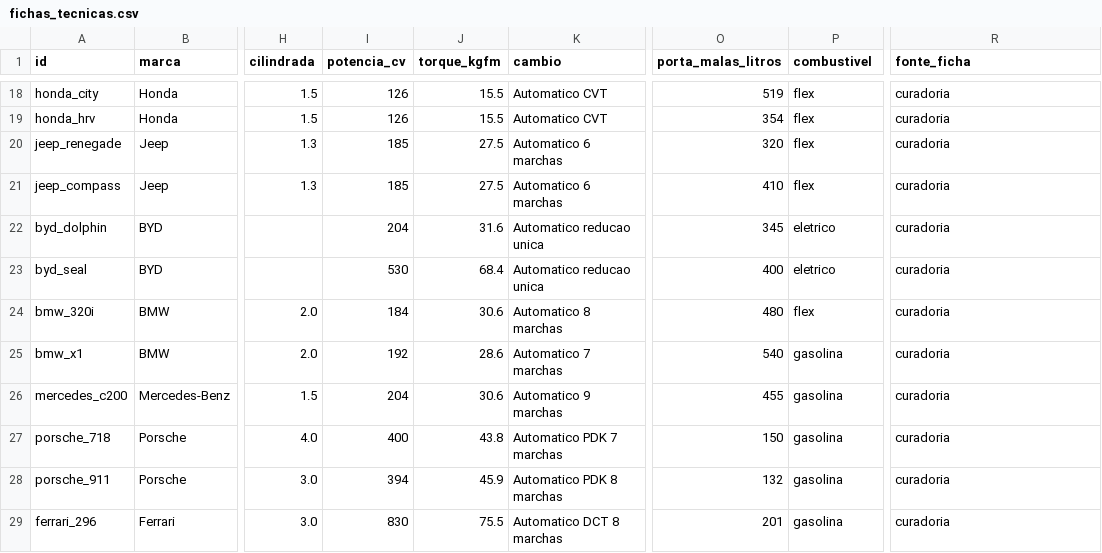
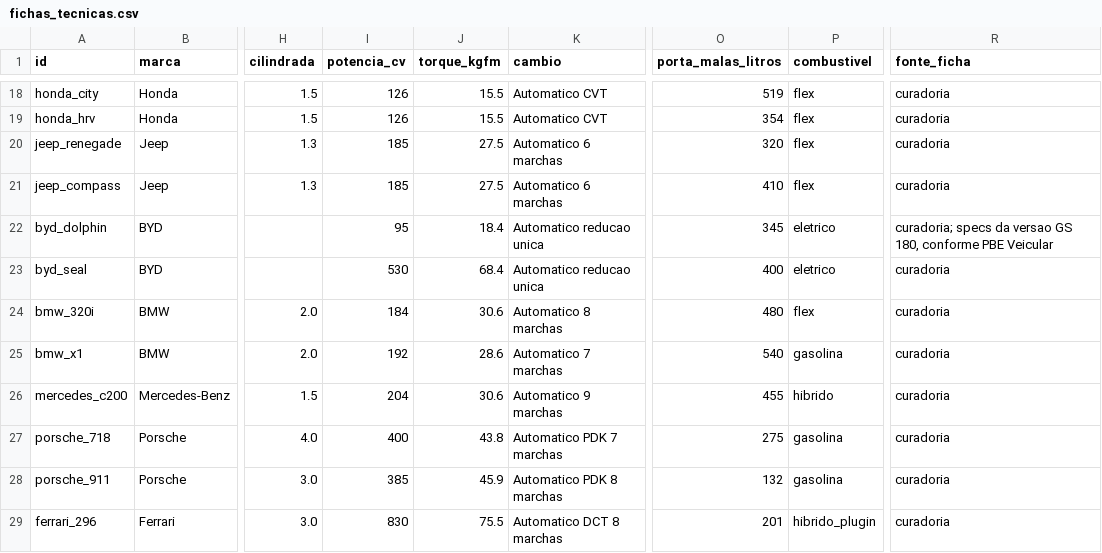
Before and after one commit to Lrcc218/agente-carros, a CSV file: dados/processados/fichas_tecnicas.csv, drawn as a sheet; only a part is shown, gaps mark what is left out; the diff names each change by its address in the sheet, - before the commit and + after, or states it on an @@ line.

```diff
--- a/dados/processados/fichas_tecnicas.csv
+++ b/dados/processados/fichas_tecnicas.csv
-I22 (potencia_cv): 204
+I22 (potencia_cv): 95
-J22 (torque_kgfm): 31.6
+J22 (torque_kgfm): 18.4
-R22 (fonte_ficha): curadoria
+R22 (fonte_ficha): curadoria; specs da versao GS 180, conforme PBE Veicular
-P26 (combustivel): gasolina
+P26 (combustivel): hibrido
-O27 (porta_malas_litros): 150
+O27 (porta_malas_litros): 275
-I28 (potencia_cv): 394
+I28 (potencia_cv): 385
-P29 (combustivel): gasolina
+P29 (combustivel): hibrido_plugin
```
Also changed, not shown: dados/mapa_pbev.csv, dados/processados/consumo_pbev.csv, 45 other files.
